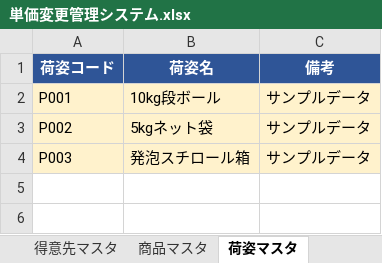
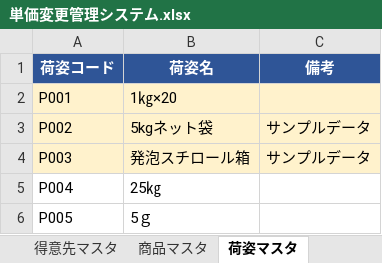
Before and after one commit to swimonswimoff/reaction-time, an Excel workbook: 単価変更管理システム.xlsx, sheet 荷姿マスタ, drawn as a sheet; values as stored, in another font and other column widths than the file's, no borders; the diff names each change by its address in the sheet, - before the commit and + after, or states it on an @@ line.

```diff
--- a/単価変更管理システム.xlsx (sheet 荷姿マスタ)
+++ b/単価変更管理システム.xlsx (sheet 荷姿マスタ)
-B2 (荷姿名): 10kg段ボール
+B2 (荷姿名): 1㎏×20
-C2 (備考): サンプルデータ
+C2 (備考): (empty)
+row 5: P004 | 25㎏
+row 6: P005 | 5ｇ
```
Also changed, not shown: sheet 案件入力, sheet 商品マスタ, sheet 得意先マスタ.
